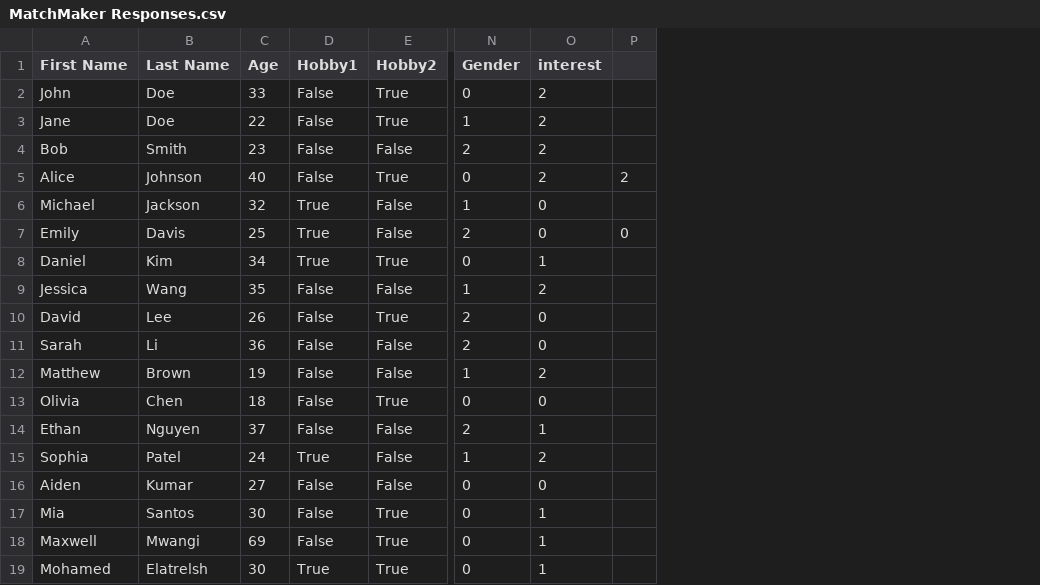
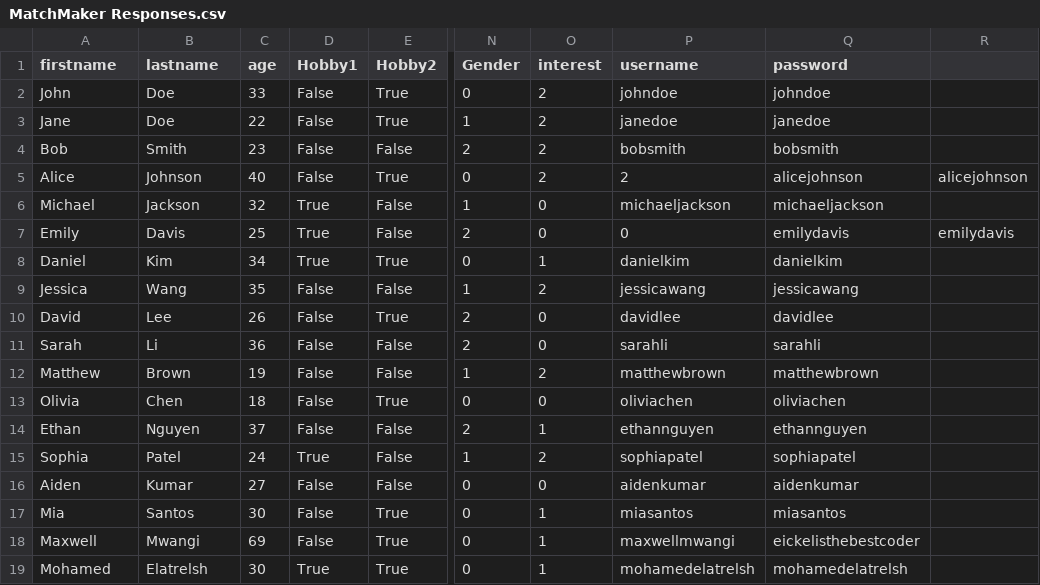
Before and after one commit to goodafternoonbruv/Bacon-and-Eggs, a CSV file: MatchMaker Responses.csv, drawn as a sheet; only a part is shown, gaps mark what is left out; removed rows and columns are numbered as before the commit, all else as after; the diff names each change by its address in the sheet, - before the commit and + after, or states it on an @@ line.

Commit message:
(Start of) Visuals Revamp
Started coding visuals for matchmaker project and adding functionality to the tabs

```diff
--- a/MatchMaker Responses.csv
+++ b/MatchMaker Responses.csv
-column P, rows 5-7: 2 |  | 0
+column P (username), rows 2-19: johndoe | janedoe | bobsmith | 2 | michaeljackson | 0 | danielkim | jessicawang | davidlee | sarahli | matthewbrown | oliviachen | ethannguyen | sophiapatel | aidenkumar | miasantos | maxwellmwangi | mohamedelatrelsh
+column Q (password), rows 2-19: johndoe | janedoe | bobsmith | alicejohnson | michaeljackson | emilydavis | danielkim | jessicawang | davidlee | sarahli | matthewbrown | oliviachen | ethannguyen | sophiapatel | aidenkumar | miasantos | eickelisthebestcoder | mohamedelatrelsh
+column R, rows 5-7: alicejohnson |  | emilydavis
-A1: First Name
+A1: firstname
-B1: Last Name
+B1: lastname
-C1: Age
+C1: age
```
Also changed, not shown: 1 other file.
